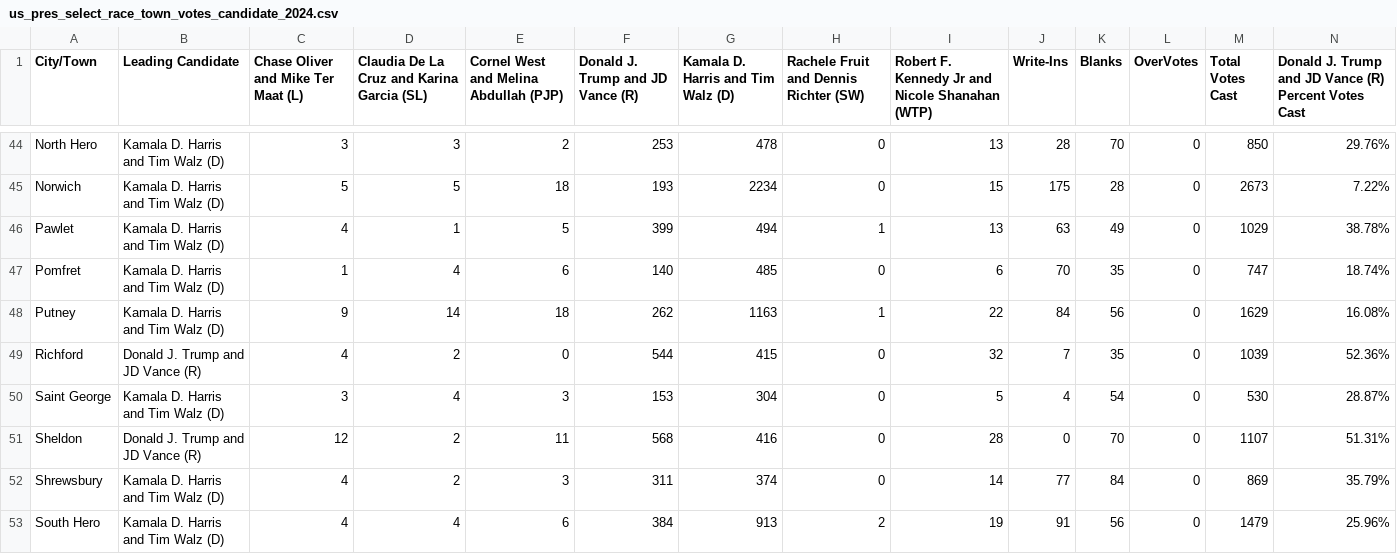
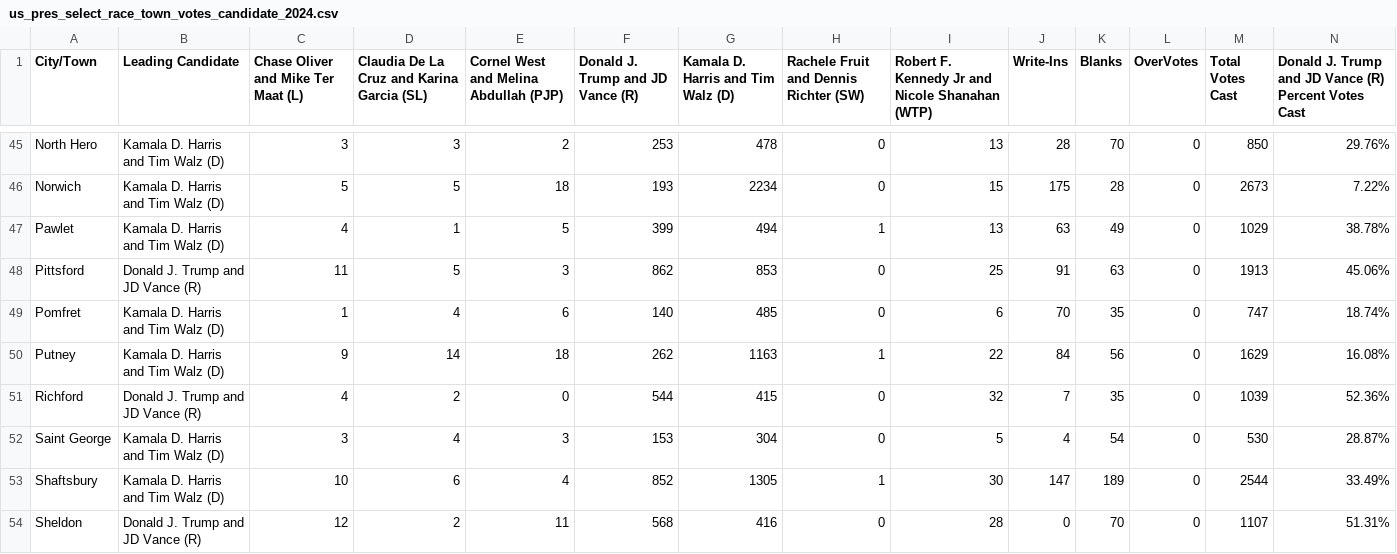
Before and after one commit to jackcary/data, a CSV file: us_pres_select_race_town_votes_candidate_2024.csv, drawn as a sheet; only a part is shown, gaps mark what is left out; the shorter side is filled out with more unchanged rows; rows hold the shown columns only; the diff covers the shown part only; the diff names each change by its address in the sheet, - before the commit and + after, or states it on an @@ line.

```diff
--- a/us_pres_select_race_town_votes_candidate_2024.csv
+++ b/us_pres_select_race_town_votes_candidate_2024.csv
+row 48: Pittsford | Donald J. Trump and JD Vance (R) | 11 | 5 | 3 | 862 | 853 | 0 | 25 | 91 | 63 | 0 | 1913 | 45.06%
+row 53: Shaftsbury | Kamala D. Harris and Tim Walz (D) | 10 | 6 | 4 | 852 | 1305 | 1 | 30 | 147 | 189 | 0 | 2544 | 33.49%
```
Also changed, not shown: 4 added rows and 12 edited cells elsewhere in this file, attorney_general_select_race_town_votes_candidate_2024.csv, gov_select_race_town_votes_candidate_2024.csv, 7 other files.
